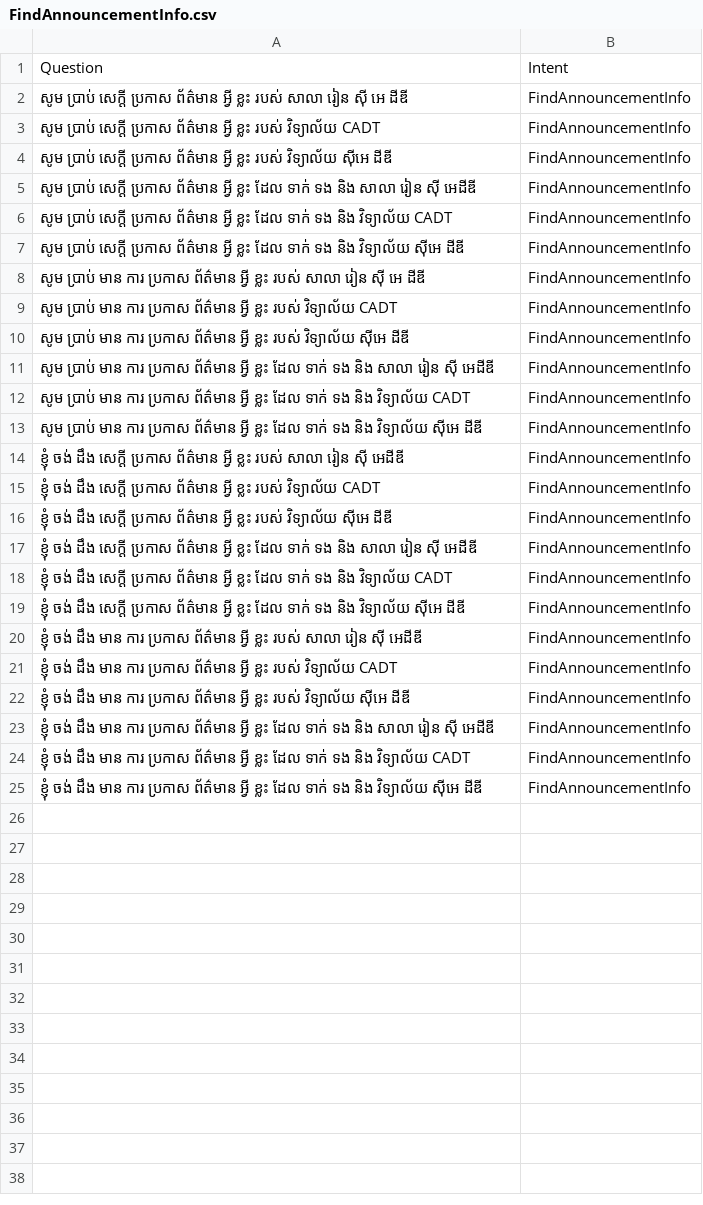
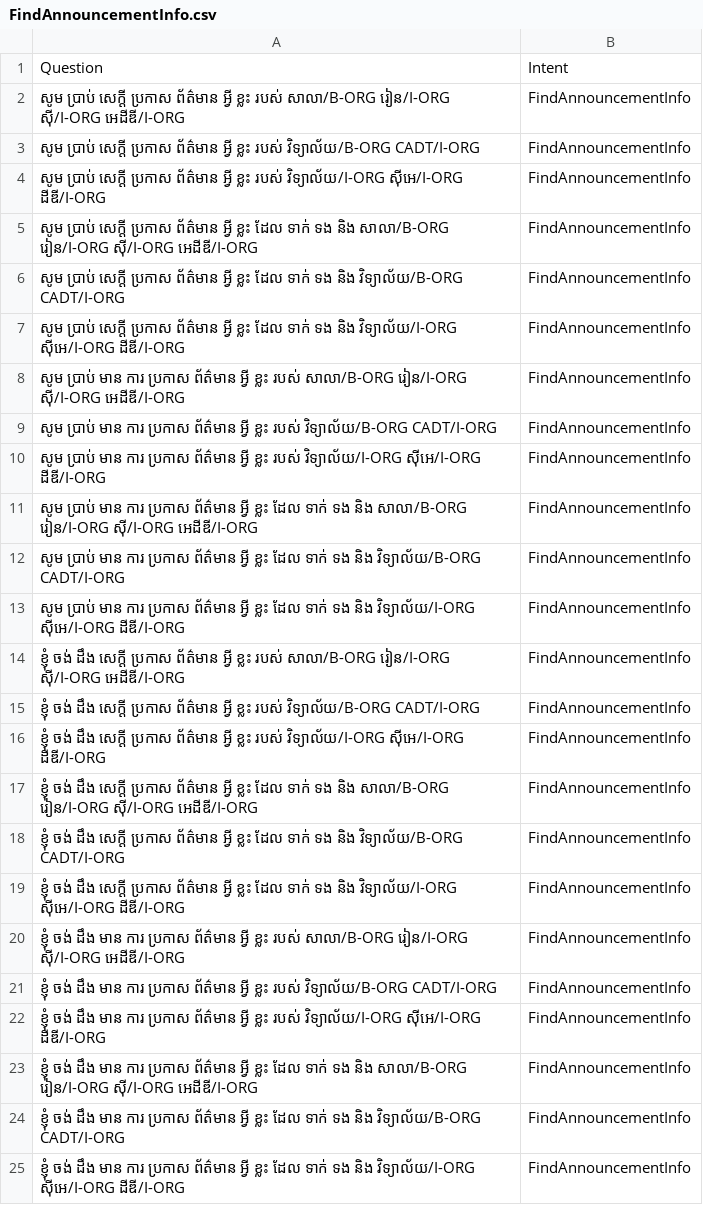
Before and after one commit to IcyTempest/G1---Intent_classification-Group, a CSV file: entity-tag/FindAnnouncementInfo.csv, drawn as a sheet.

```diff
--- a/entity-tag/FindAnnouncementInfo.csv
+++ b/entity-tag/FindAnnouncementInfo.csv
@@ -1,25 +1,25 @@
 Question,Intent
-សូម ប្រាប់ សេក្ដី ប្រកាស ព័ត៌មាន អ្វី ខ្លះ របស់ សាលា រៀន សុី អេ ដីឌី,FindAnnouncementInfo
-សូម ប្រាប់ សេក្ដី ប្រកាស ព័ត៌មាន អ្វី ខ្លះ របស់ វិទ្យាល័យ CADT,FindAnnouncementInfo
-សូម ប្រាប់ សេក្ដី ប្រកាស ព័ត៌មាន អ្វី ខ្លះ របស់ វិទ្យាល័យ សុីអេ ដីឌី,FindAnnouncementInfo
-សូម ប្រាប់ សេក្ដី ប្រកាស ព័ត៌មាន អ្វី ខ្លះ ដែល ទាក់ ទង និង សាលា រៀន សុី អេដីឌី,FindAnnouncementInfo
-សូម ប្រាប់ សេក្ដី ប្រកាស ព័ត៌មាន អ្វី ខ្លះ ដែល ទាក់ ទង និង វិទ្យាល័យ CADT,FindAnnouncementInfo
-សូម ប្រាប់ សេក្ដី ប្រកាស ព័ត៌មាន អ្វី ខ្លះ ដែល ទាក់ ទង និង វិទ្យាល័យ សុីអេ ដីឌី,FindAnnouncementInfo
-សូម ប្រាប់ មាន ការ ប្រកាស ព័ត៌មាន អ្វី ខ្លះ របស់ សាលា រៀន សុី អេ ដីឌី,FindAnnouncementInfo
-សូម ប្រាប់ មាន ការ ប្រកាស ព័ត៌មាន អ្វី ខ្លះ របស់ វិទ្យាល័យ CADT,FindAnnouncementInfo
-សូម ប្រាប់ មាន ការ ប្រកាស ព័ត៌មាន អ្វី ខ្លះ របស់ វិទ្យាល័យ សុីអេ ដីឌី,FindAnnouncementInfo
-សូម ប្រាប់ មាន ការ ប្រកាស ព័ត៌មាន អ្វី ខ្លះ ដែល ទាក់ ទង និង សាលា រៀន សុី អេដីឌី,FindAnnouncementInfo
-សូម ប្រាប់ មាន ការ ប្រកាស ព័ត៌មាន អ្វី ខ្លះ ដែល ទាក់ ទង និង វិទ្យាល័យ CADT,FindAnnouncementInfo
-សូម ប្រាប់ មាន ការ ប្រកាស ព័ត៌មាន អ្វី ខ្លះ ដែល ទាក់ ទង និង វិទ្យាល័យ សុីអេ ដីឌី,FindAnnouncementInfo
-ខ្ញុំ ចង់ ដឹង សេក្ដី ប្រកាស ព័ត៌មាន អ្វី ខ្លះ របស់ សាលា រៀន សុី អេដីឌី,FindAnnouncementInfo
-ខ្ញុំ ចង់ ដឹង សេក្ដី ប្រកាស ព័ត៌មាន អ្វី ខ្លះ របស់ វិទ្យាល័យ CADT,FindAnnouncementInfo
-ខ្ញុំ ចង់ ដឹង សេក្ដី ប្រកាស ព័ត៌មាន អ្វី ខ្លះ របស់ វិទ្យាល័យ សុីអេ ដីឌី,FindAnnouncementInfo
-ខ្ញុំ ចង់ ដឹង សេក្ដី ប្រកាស ព័ត៌មាន អ្វី ខ្លះ ដែល ទាក់ ទង និង សាលា រៀន សុី អេដីឌី,FindAnnouncementInfo
-ខ្ញុំ ចង់ ដឹង សេក្ដី ប្រកាស ព័ត៌មាន អ្វី ខ្លះ ដែល ទាក់ ទង និង វិទ្យាល័យ CADT,FindAnnouncementInfo
-ខ្ញុំ ចង់ ដឹង សេក្ដី ប្រកាស ព័ត៌មាន អ្វី ខ្លះ ដែល ទាក់ ទង និង វិទ្យាល័យ សុីអេ ដីឌី,FindAnnouncementInfo
-ខ្ញុំ ចង់ ដឹង មាន ការ ប្រកាស ព័ត៌មាន អ្វី ខ្លះ របស់ សាលា រៀន សុី អេដីឌី,FindAnnouncementInfo
-ខ្ញុំ ចង់ ដឹង មាន ការ ប្រកាស ព័ត៌មាន អ្វី ខ្លះ របស់ វិទ្យាល័យ CADT,FindAnnouncementInfo
-ខ្ញុំ ចង់ ដឹង មាន ការ ប្រកាស ព័ត៌មាន អ្វី ខ្លះ របស់ វិទ្យាល័យ សុីអេ ដីឌី,FindAnnouncementInfo
-ខ្ញុំ ចង់ ដឹង មាន ការ ប្រកាស ព័ត៌មាន អ្វី ខ្លះ ដែល ទាក់ ទង និង សាលា រៀន សុី អេដីឌី,FindAnnouncementInfo
-ខ្ញុំ ចង់ ដឹង មាន ការ ប្រកាស ព័ត៌មាន អ្វី ខ្លះ ដែល ទាក់ ទង និង វិទ្យាល័យ CADT,FindAnnouncementInfo
-ខ្ញុំ ចង់ ដឹង មាន ការ ប្រកាស ព័ត៌មាន អ្វី ខ្លះ ដែល ទាក់ ទង និង វិទ្យាល័យ សុីអេ ដីឌី,FindAnnouncementInfo
+សូម ប្រាប់ សេក្ដី ប្រកាស ព័ត៌មាន អ្វី ខ្លះ របស់ សាលា/B-ORG រៀន/I-ORG សុី/I-ORG អេដីឌី/I-ORG,FindAnnouncementInfo
+សូម ប្រាប់ សេក្ដី ប្រកាស ព័ត៌មាន អ្វី ខ្លះ របស់ វិទ្យាល័យ/B-ORG CADT/I-ORG,FindAnnouncementInfo
+សូម ប្រាប់ សេក្ដី ប្រកាស ព័ត៌មាន អ្វី ខ្លះ របស់ វិទ្យាល័យ/I-ORG សុីអេ/I-ORG ដីឌី/I-ORG,FindAnnouncementInfo
+សូម ប្រាប់ សេក្ដី ប្រកាស ព័ត៌មាន អ្វី ខ្លះ ដែល ទាក់ ទង និង សាលា/B-ORG រៀន/I-ORG សុី/I-ORG អេដីឌី/I-ORG,FindAnnouncementInfo
+សូម ប្រាប់ សេក្ដី ប្រកាស ព័ត៌មាន អ្វី ខ្លះ ដែល ទាក់ ទង និង វិទ្យាល័យ/B-ORG CADT/I-ORG,FindAnnouncementInfo
+សូម ប្រាប់ សេក្ដី ប្រកាស ព័ត៌មាន អ្វី ខ្លះ ដែល ទាក់ ទង និង វិទ្យាល័យ/I-ORG សុីអេ/I-ORG ដីឌី/I-ORG,FindAnnouncementInfo
+សូម ប្រាប់ មាន ការ ប្រកាស ព័ត៌មាន អ្វី ខ្លះ របស់ សាលា/B-ORG រៀន/I-ORG សុី/I-ORG អេដីឌី/I-ORG,FindAnnouncementInfo
+សូម ប្រាប់ មាន ការ ប្រកាស ព័ត៌មាន អ្វី ខ្លះ របស់ វិទ្យាល័យ/B-ORG CADT/I-ORG,FindAnnouncementInfo
+សូម ប្រាប់ មាន ការ ប្រកាស ព័ត៌មាន អ្វី ខ្លះ របស់ វិទ្យាល័យ/I-ORG សុីអេ/I-ORG ដីឌី/I-ORG,FindAnnouncementInfo
+សូម ប្រាប់ មាន ការ ប្រកាស ព័ត៌មាន អ្វី ខ្លះ ដែល ទាក់ ទង និង សាលា/B-ORG រៀន/I-ORG សុី/I-ORG អេដីឌី/I-ORG,FindAnnouncementInfo
+សូម ប្រាប់ មាន ការ ប្រកាស ព័ត៌មាន អ្វី ខ្លះ ដែល ទាក់ ទង និង វិទ្យាល័យ/B-ORG CADT/I-ORG,FindAnnouncementInfo
+សូម ប្រាប់ មាន ការ ប្រកាស ព័ត៌មាន អ្វី ខ្លះ ដែល ទាក់ ទង និង វិទ្យាល័យ/I-ORG សុីអេ/I-ORG ដីឌី/I-ORG,FindAnnouncementInfo
+ខ្ញុំ ចង់ ដឹង សេក្ដី ប្រកាស ព័ត៌មាន អ្វី ខ្លះ របស់ សាលា/B-ORG រៀន/I-ORG សុី/I-ORG អេដីឌី/I-ORG,FindAnnouncementInfo
+ខ្ញុំ ចង់ ដឹង សេក្ដី ប្រកាស ព័ត៌មាន អ្វី ខ្លះ របស់ វិទ្យាល័យ/B-ORG CADT/I-ORG,FindAnnouncementInfo
+ខ្ញុំ ចង់ ដឹង សេក្ដី ប្រកាស ព័ត៌មាន អ្វី ខ្លះ របស់ វិទ្យាល័យ/I-ORG សុីអេ/I-ORG ដីឌី/I-ORG,FindAnnouncementInfo
+ខ្ញុំ ចង់ ដឹង សេក្ដី ប្រកាស ព័ត៌មាន អ្វី ខ្លះ ដែល ទាក់ ទង និង សាលា/B-ORG រៀន/I-ORG សុី/I-ORG អេដីឌី/I-ORG,FindAnnouncementInfo
+ខ្ញុំ ចង់ ដឹង សេក្ដី ប្រកាស ព័ត៌មាន អ្វី ខ្លះ ដែល ទាក់ ទង និង វិទ្យាល័យ/B-ORG CADT/I-ORG,FindAnnouncementInfo
+ខ្ញុំ ចង់ ដឹង សេក្ដី ប្រកាស ព័ត៌មាន អ្វី ខ្លះ ដែល ទាក់ ទង និង វិទ្យាល័យ/I-ORG សុីអេ/I-ORG ដីឌី/I-ORG,FindAnnouncementInfo
+ខ្ញុំ ចង់ ដឹង មាន ការ ប្រកាស ព័ត៌មាន អ្វី ខ្លះ របស់ សាលា/B-ORG រៀន/I-ORG សុី/I-ORG អេដីឌី/I-ORG,FindAnnouncementInfo
+ខ្ញុំ ចង់ ដឹង មាន ការ ប្រកាស ព័ត៌មាន អ្វី ខ្លះ របស់ វិទ្យាល័យ/B-ORG CADT/I-ORG,FindAnnouncementInfo
+ខ្ញុំ ចង់ ដឹង មាន ការ ប្រកាស ព័ត៌មាន អ្វី ខ្លះ របស់ វិទ្យាល័យ/I-ORG សុីអេ/I-ORG ដីឌី/I-ORG,FindAnnouncementInfo
+ខ្ញុំ ចង់ ដឹង មាន ការ ប្រកាស ព័ត៌មាន អ្វី ខ្លះ ដែល ទាក់ ទង និង សាលា/B-ORG រៀន/I-ORG សុី/I-ORG អេដីឌី/I-ORG,FindAnnouncementInfo
+ខ្ញុំ ចង់ ដឹង មាន ការ ប្រកាស ព័ត៌មាន អ្វី ខ្លះ ដែល ទាក់ ទង និង វិទ្យាល័យ/B-ORG CADT/I-ORG,FindAnnouncementInfo
+ខ្ញុំ ចង់ ដឹង មាន ការ ប្រកាស ព័ត៌មាន អ្វី ខ្លះ ដែល ទាក់ ទង និង វិទ្យាល័យ/I-ORG សុីអេ/I-ORG ដីឌី/I-ORG,FindAnnouncementInfo
```
Also changed, not shown: entity-tag/FindClub.csv, entity-tag/FindClubRoom.csv, 10 other files.
